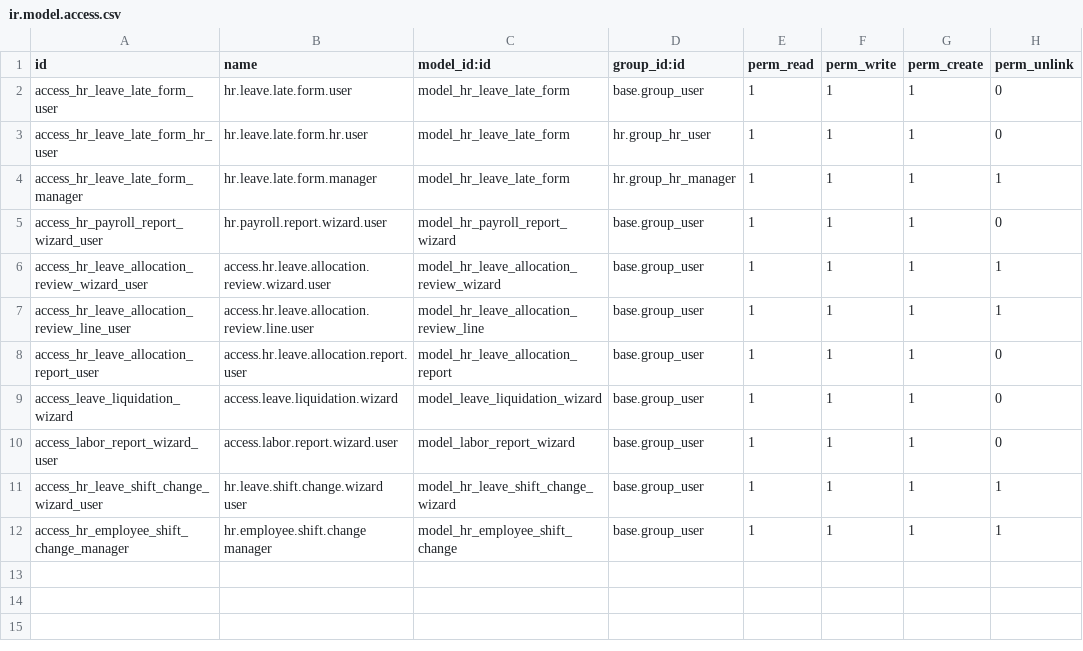
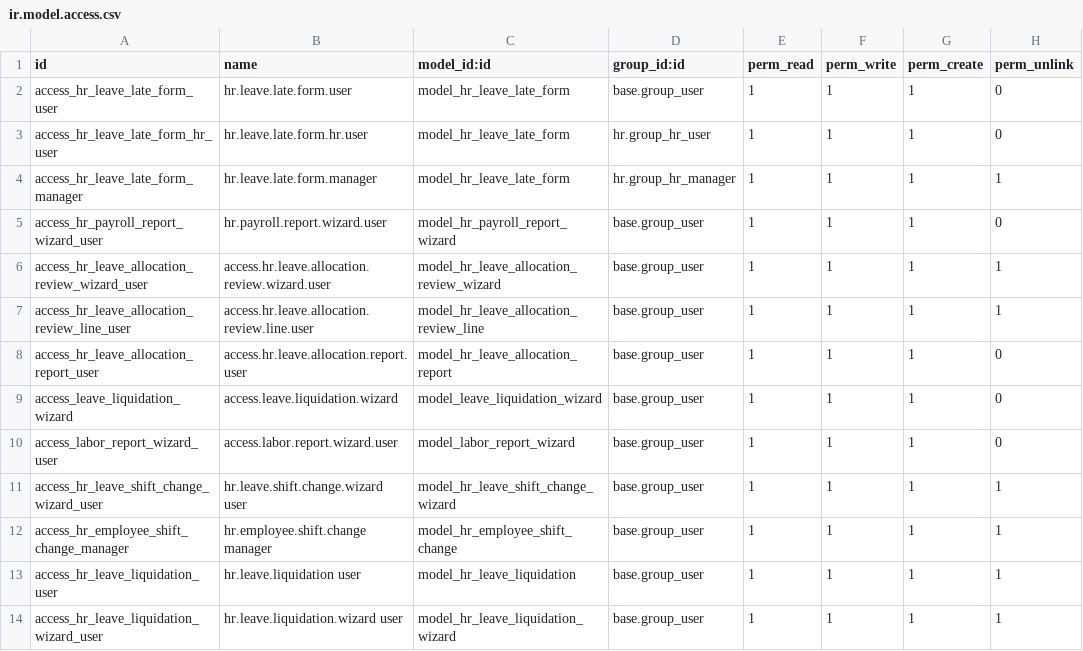
Before and after one commit to GonzaOdoo/hr_holiday_attendance_views, a CSV file: security/ir.model.access.csv, drawn as a sheet; the diff names each change by its address in the sheet, - before the commit and + after, or states it on an @@ line.

Commit message:
Actualizado modelo de liquidación

```diff
--- a/security/ir.model.access.csv
+++ b/security/ir.model.access.csv
+row 13: access_hr_leave_liquidation_user | hr.leave.liquidation user | model_hr_leave_liquidation | base.group_user | 1 | 1 | 1 | 1
+row 14: access_hr_leave_liquidation_wizard_user | hr.leave.liquidation.wizard user | model_hr_leave_liquidation_wizard | base.group_user | 1 | 1 | 1 | 1
```
Also changed, not shown: 11 other files.
